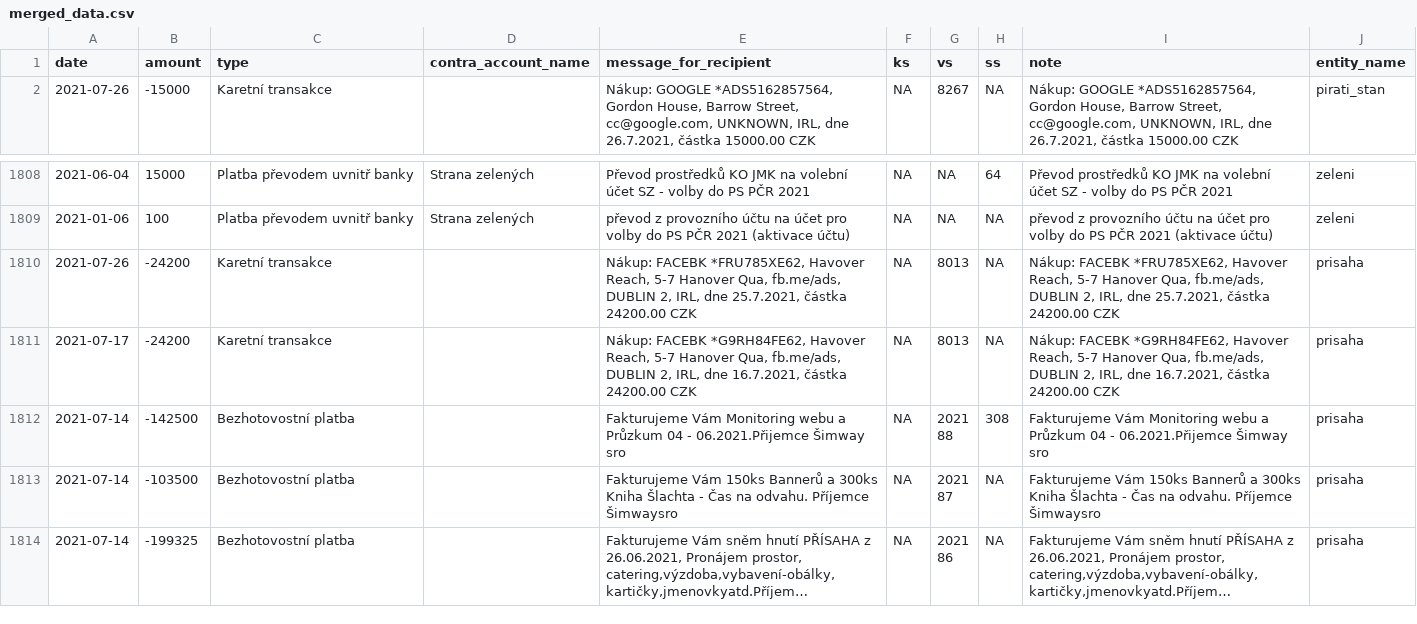
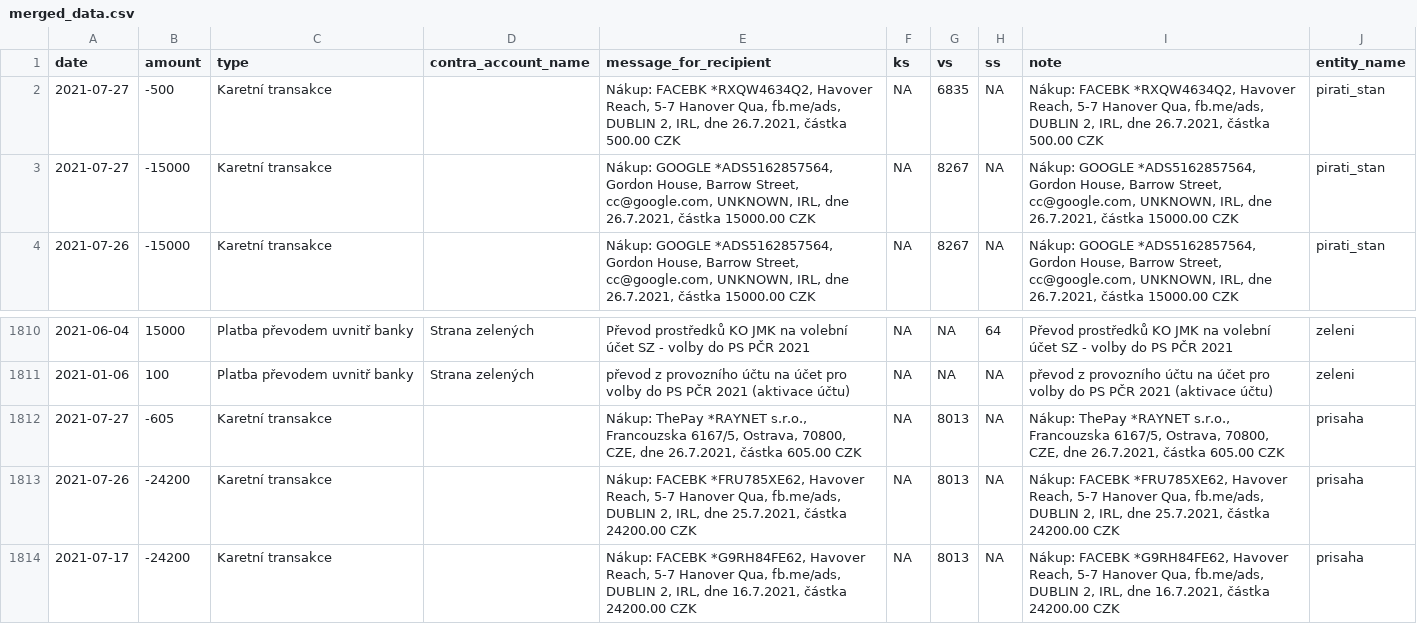
Before and after one commit to opop999/transparent_election_accounts, a CSV file: data/merged_data.csv, drawn as a sheet; only a part is shown, gaps mark what is left out; the shorter side is filled out with more unchanged rows; long unchanged cells end in …; the diff names each change by its address in the sheet, - before the commit and + after, or states it on an @@ line.

```diff
--- a/data/merged_data.csv
+++ b/data/merged_data.csv
+row 2: 2021-07-27 | -500 | Karetní transakce |  | Nákup: FACEBK *RXQW4634Q2, Havover Reach, 5-7 Hanover Qua, fb.me/ads, DUBLIN 2, IRL, dne 26.7.2021, částka 500.00 CZK | NA | 6835 | NA | Nákup: FACEBK *RXQW4634Q2, Havover Reach, 5-7 Hanover Qua, fb.me/ads, DUBLIN 2, IRL, dne 26.7.2021, částka 500.00 CZK | pirati_stan
+row 3: 2021-07-27 | -15000 | Karetní transakce |  | Nákup: GOOGLE *ADS5162857564, Gordon House, Barrow Street, cc@google.com, UNKNOWN, IRL, dne 26.7.2021, částka 15000.00 CZK | NA | 8267 | NA | Nákup: GOOGLE *ADS5162857564, Gordon House, Barrow Street, cc@google.com, UNKNOWN, IRL, dne 26.7.2021, částka 15000.00 CZK | pirati_stan
+row 1812: 2021-07-27 | -605 | Karetní transakce |  | Nákup: ThePay *RAYNET s.r.o., Francouzska 6167/5, Ostrava, 70800, CZE, dne 26.7.2021, částka 605.00 CZK | NA | 8013 | NA | Nákup: ThePay *RAYNET s.r.o., Francouzska 6167/5, Ostrava, 70800, CZE, dne 26.7.2021, částka 605.00 CZK | prisaha
```
Also changed, not shown: data/current_accounts_overview.csv, data/pirati_stan.csv, 23 other files.
